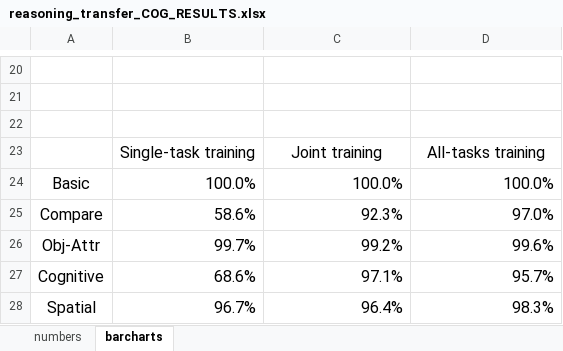
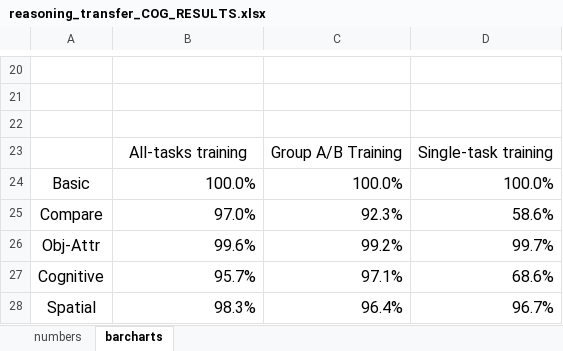
Before and after one commit to IBM/mi-visual-reasoning-pubs, an Excel workbook: cvpr_submission/experiments/reasoning_transfer_COG_RESULTS.xlsx, sheet barcharts, drawn as a sheet; only a part is shown, gaps mark what is left out; values as stored, in another font and other column widths than the file's, no borders; charts and pictures not drawn; removed rows and columns are numbered as before the commit, all else as after; the diff names each change by its address in the sheet, - before the commit and + after, or states it on an @@ line.

```diff
--- a/cvpr_submission/experiments/reasoning_transfer_COG_RESULTS.xlsx (sheet barcharts)
+++ b/cvpr_submission/experiments/reasoning_transfer_COG_RESULTS.xlsx (sheet barcharts)
-row 23:  | Single-task training | Joint training | All-tasks training
+row 23:  | All-tasks training | Group A/B Training | Single-task training
-B25: 58.6%
+B25: 97.0%
-D25: 97.0%
+D25: 58.6%
-B26: 99.7%
+B26: 99.6%
-D26: 99.6%
+D26: 99.7%
-B27: 68.6%
+B27: 95.7%
-D27: 95.7%
+D27: 68.6%
-B28: 96.7%
+B28: 98.3%
-D28: 98.3%
+D28: 96.7%
```
Also changed, not shown: formulas that keep their value, charts or pictures, 4 other files.
